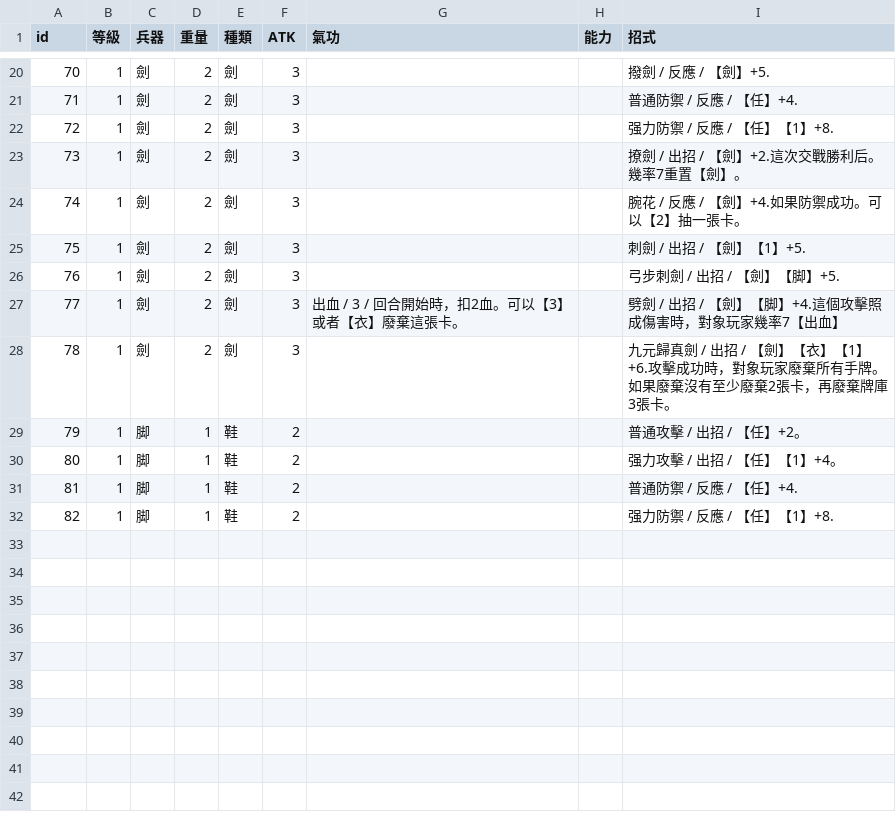
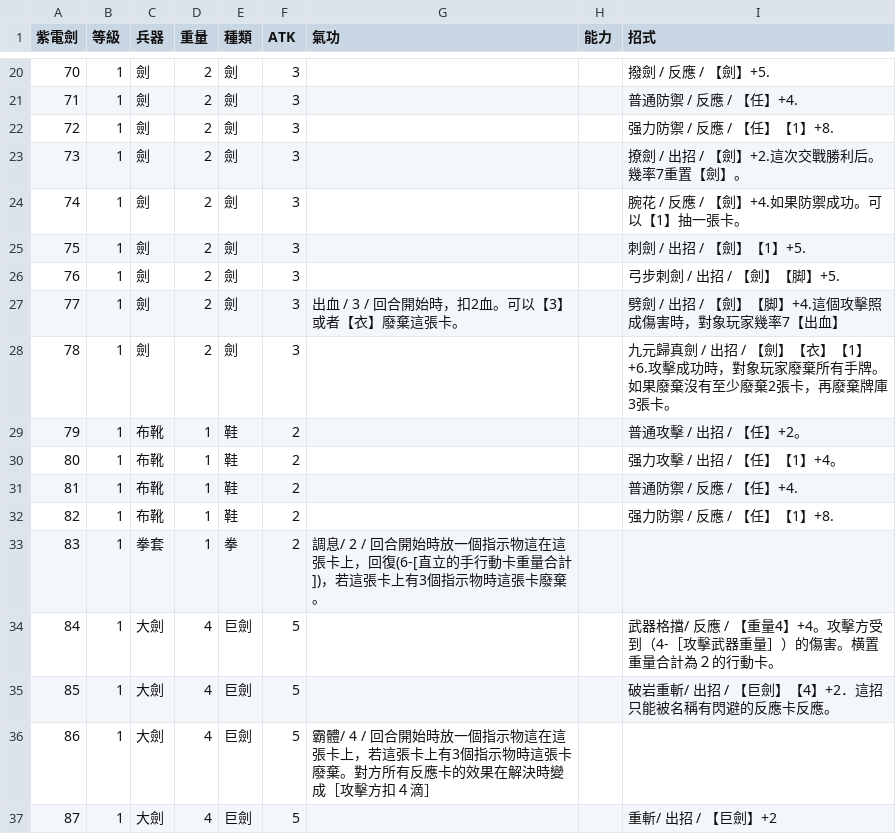
Before and after one commit to HanYu1983/particle, a TSV file: goapp/src/www/common/txt/fighter.tsv, drawn as a sheet; only a part is shown, gaps mark what is left out; the diff covers the shown part only; the diff names each change by its address in the sheet, - before the commit and + after, or states it on an @@ line.

```diff
--- a/goapp/src/www/common/txt/fighter.tsv
+++ b/goapp/src/www/common/txt/fighter.tsv
@@ column A (紫電劍) renumbered in row 1 @@
-I24 (招式): 腕花 / 反應 / 【劍】+4.如果防禦成功。可以【2】抽一張卡。
+I24 (招式): 腕花 / 反應 / 【劍】+4.如果防禦成功。可以【1】抽一張卡。
-C29:C32 (兵器): 脚
+C29:C32 (兵器): 布靴
+row 33: 83 | 1 | 拳套 | 1 | 拳 | 2 | 調息/ 2 / 回合開始時放一個指示物這在這張卡上，回復(6-[直立的手行動卡重量合計])，若這張卡上有3個指示物時這張卡廢棄。
+row 34: 84 | 1 | 大劍 | 4 | 巨劍 | 5 |  |  | 武器格擋/ 反應 / 【重量4】+4。攻擊方受到（4-［攻擊武器重量］）的傷害。横置重量合計為２的行動卡。
+row 35: 85 | 1 | 大劍 | 4 | 巨劍 | 5 |  |  | 破岩重斬/ 出招 / 【巨劍】【4】+2．這招只能被名稱有閃避的反應卡反應。
+row 36: 86 | 1 | 大劍 | 4 | 巨劍 | 5 | 霸體/ 4 / 回合開始時放一個指示物這在這張卡上，若這張卡上有3個指示物時這張卡廢棄。對方所有反應卡的效果在解決時變成［攻擊方扣４滴］
+row 37: 87 | 1 | 大劍 | 4 | 巨劍 | 5 |  |  | 重斬/ 出招 / 【巨劍】+2
```
Also changed, not shown: 25 added rows and 2 edited cells elsewhere in this file, 2 other files.
